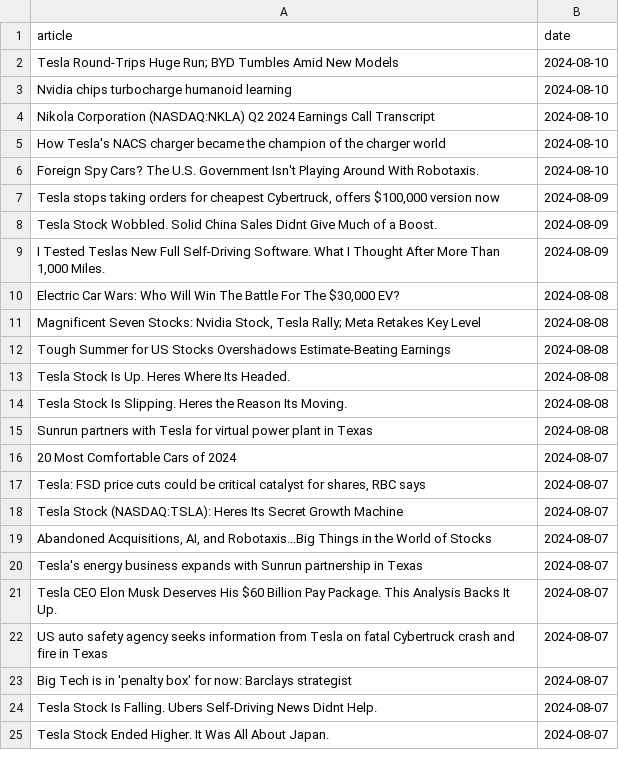
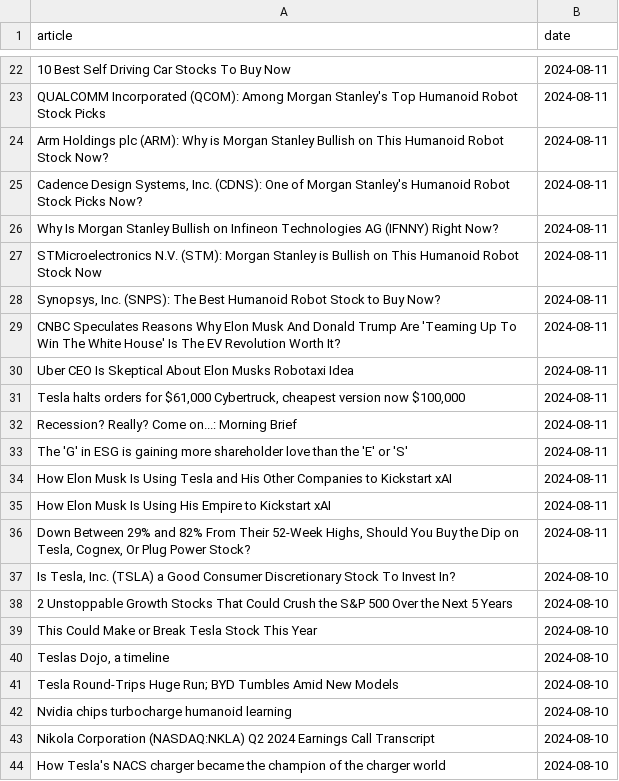
Before and after one commit to IgorUrbanowicz01/Stock-Trading-Setiment-Analysis, a CSV file: data/TSLA.csv, drawn as a sheet; only a part is shown, gaps mark what is left out; the shorter side is filled out with more unchanged rows; the diff covers the shown part only; the diff names each change by its address in the sheet, - before the commit and + after, or states it on an @@ line.

```diff
--- a/data/TSLA.csv
+++ b/data/TSLA.csv
+row 22: 10 Best Self Driving Car Stocks To Buy Now | 2024-08-11
+row 23: QUALCOMM Incorporated (QCOM): Among Morgan Stanley's Top Humanoid Robot Stock Picks | 2024-08-11
+row 24: Arm Holdings plc (ARM): Why is Morgan Stanley Bullish on This Humanoid Robot Stock Now? | 2024-08-11
+row 25: Cadence Design Systems, Inc. (CDNS): One of Morgan Stanley's Humanoid Robot Stock Picks Now? | 2024-08-11
+row 26: Why Is Morgan Stanley Bullish on Infineon Technologies AG (IFNNY) Right Now? | 2024-08-11
+row 27: STMicroelectronics N.V. (STM): Morgan Stanley is Bullish on This Humanoid Robot Stock Now | 2024-08-11
+row 28: Synopsys, Inc. (SNPS): The Best Humanoid Robot Stock to Buy Now? | 2024-08-11
+row 29: CNBC Speculates Reasons Why Elon Musk And Donald Trump Are 'Teaming Up To Win The White House' Is The EV Revolution Worth It? | 2024-08-11
+row 30: Uber CEO Is Skeptical About Elon Musks Robotaxi Idea | 2024-08-11
+row 31: Tesla halts orders for $61,000 Cybertruck, cheapest version now $100,000 | 2024-08-11
+row 32: Recession? Really? Come on...: Morning Brief | 2024-08-11
+row 33: The 'G' in ESG is gaining more shareholder love than the 'E' or 'S' | 2024-08-11
+row 34: How Elon Musk Is Using Tesla and His Other Companies to Kickstart xAI | 2024-08-11
+row 35: How Elon Musk Is Using His Empire to Kickstart xAI | 2024-08-11
+row 36: Down Between 29% and 82% From Their 52-Week Highs, Should You Buy the Dip on Tesla, Cognex, Or Plug Power Stock? | 2024-08-11
+row 37: Is Tesla, Inc. (TSLA) a Good Consumer Discretionary Stock To Invest In? | 2024-08-10
+row 38: 2 Unstoppable Growth Stocks That Could Crush the S&P 500 Over the Next 5 Years | 2024-08-10
+row 39: This Could Make or Break Tesla Stock This Year | 2024-08-10
+row 40: Teslas Dojo, a timeline | 2024-08-10
```
Also changed, not shown: 20 added rows elsewhere in this file, data/AAPL.csv, data/GOOG.csv, 3 other files.
